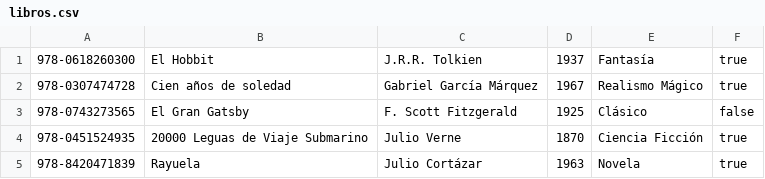
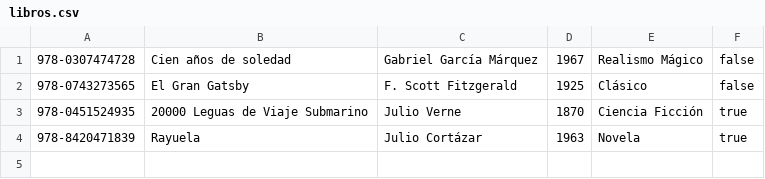
Before and after one commit to 20253ds136-VictorFlores/utez-2e-libreria-javafx-equipo03, a CSV file: IntegradoraBiblioteca/data/libros.csv, drawn as a sheet.

```diff
--- a/IntegradoraBiblioteca/data/libros.csv
+++ b/IntegradoraBiblioteca/data/libros.csv
@@ -1,3 +1,2 @@
-978-0618260300;El Hobbit;J.R.R. Tolkien;1937;Fantasía;true
-978-0307474728;Cien años de soledad;Gabriel García Márquez;1967;Realismo Mágico;true
+978-0307474728;Cien años de soledad;Gabriel García Márquez;1967;Realismo Mágico;false
 978-0743273565;El Gran Gatsby;F. Scott Fitzgerald;1925;Clásico;false
```
Also changed, not shown: 8 other files.
